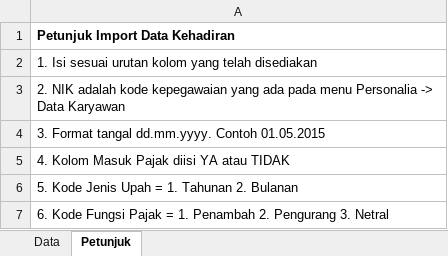
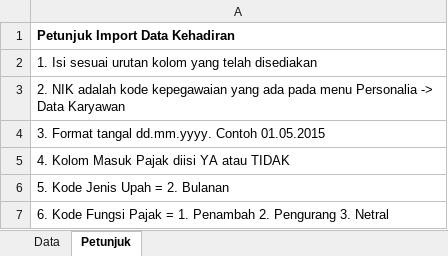
Before and after one commit to imamtp/payday, an Excel workbook: assets/xlsx/tempate_import_upahtt.xlsx, sheet Petunjuk, drawn as a sheet; values as stored, in another font and other column widths than the file's, no borders; the diff names each change by its address in the sheet, - before the commit and + after, or states it on an @@ line.

Commit message:
upload upah tidak tetap dikunci hanya bulanan saja. kode 2

```diff
--- a/assets/xlsx/tempate_import_upahtt.xlsx (sheet Petunjuk)
+++ b/assets/xlsx/tempate_import_upahtt.xlsx (sheet Petunjuk)
-A6: 5. Kode Jenis Upah = 1. Tahunan 2. Bulanan
+A6: 5. Kode Jenis Upah = 2. Bulanan
```
Also changed, not shown: sheet Data, 1 other file.
